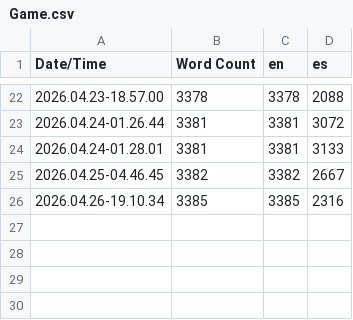
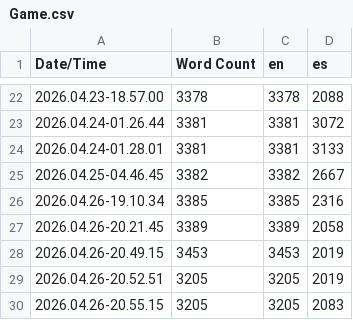
Before and after one commit to corinnedaigle3/PATCHED, a CSV file: Content/Localization/Game/Game.csv, drawn as a sheet; only a part is shown, gaps mark what is left out; the diff names each change by its address in the sheet, - before the commit and + after, or states it on an @@ line.

```diff
--- a/Content/Localization/Game/Game.csv
+++ b/Content/Localization/Game/Game.csv
+row 27: 2026.04.26-20.21.45 | 3389 | 3389 | 2058
+row 28: 2026.04.26-20.49.15 | 3453 | 3453 | 2019
+row 29: 2026.04.26-20.52.51 | 3205 | 3205 | 2019
+row 30: 2026.04.26-20.55.15 | 3205 | 3205 | 2083
```
Also changed, not shown: 7 other files.
